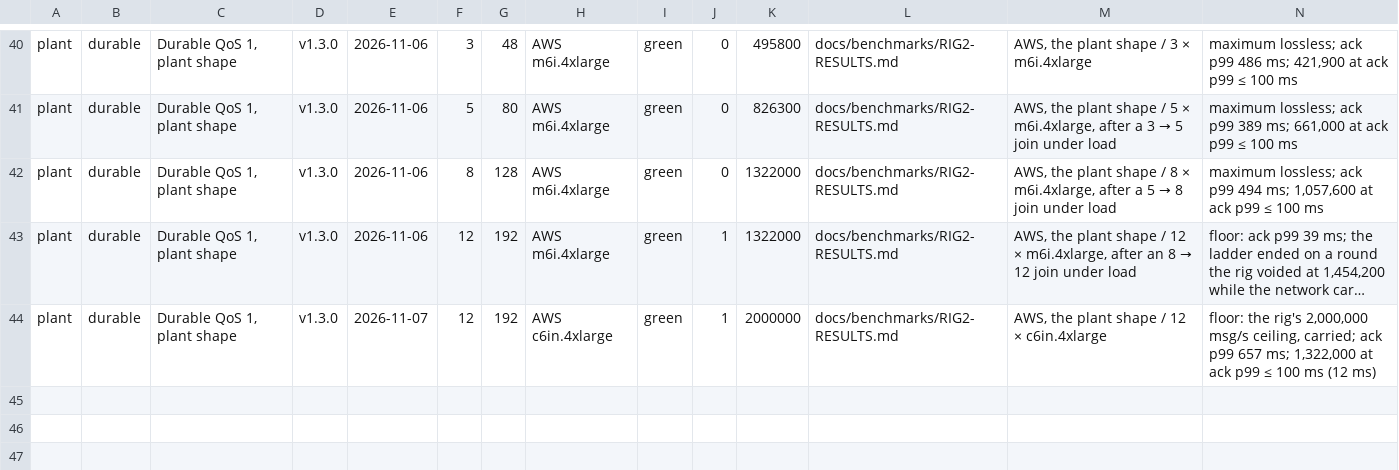
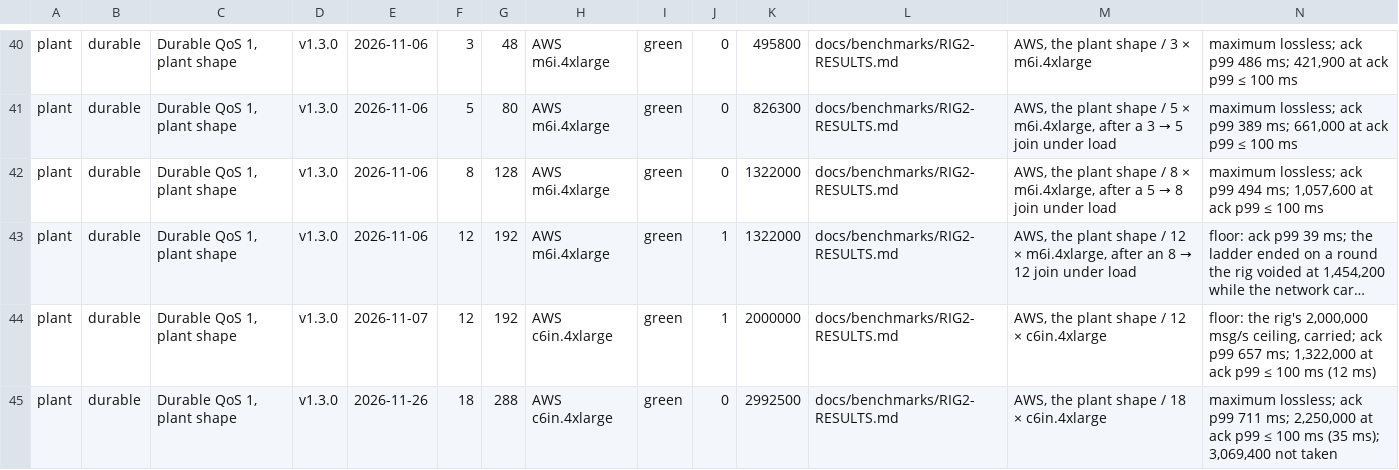
Before and after one commit to mbilling/fss-mqtt-broker, a CSV file: docs/benchmarks/data/headline.csv, drawn as a sheet; only a part is shown, gaps mark what is left out; long unchanged cells end in …; the diff names each change by its address in the sheet, - before the commit and + after, or states it on an @@ line.

Commit message:
docs(benchmarks): 18 nodes carry 2,992,500 durable msg/s, still 165k a node; the network card is next (#1250)
The plant shape on 18 × c6in.4xlarge (run h3-20261126T112146Z, v1.3.0,
11 × c6in.2xlarge generators), the most brokers the account's 384-vCPU
quota holds beside their generators.

- Maximum lossless 2,992,500 msg/s (brokers received 2,965,219), ack p99
  711 ms. 3,069,400 was not taken, so the knee is bracketed. That is 166k
  a node, on the line from 3 nodes.
- At ack p99 <= 100 ms: 2,250,000 (35 ms), the ladder's first step.
- Hub-bound: the busiest node's hub loop was 85% busy at 2,992,500, 5.1 us
  a message, with its broker on 6 of 16 cores.
- The network card is next. At 2,992,500, 5 or 6 of the 18 brokers' ENA
  pps_allowance_exceeded counters grew in every round, in bursts, with the
  busiest broker at 1.04-1.07 million packets/s. None grew at 2,250,000.

README: the pitch line and the plant bullets move to 18 nodes.
RIG2-RESULTS: the 18-node card, and the plant section's summary and known
limits. headline.csv: the 18-node plant row.

chart-plant.py: the 18-node column and ladder, with the axes widened to 18
nodes and 3.5M. At 12 nodes the taller c6in column now stands left of the
m6i one, whose label sits on its outer side, clear of the 8-node label.

```diff
--- a/docs/benchmarks/data/headline.csv
+++ b/docs/benchmarks/data/headline.csv
+row 45: plant | durable | Durable QoS 1, plant shape | v1.3.0 | 2026-11-26 | 18 | 288 | AWS c6in.4xlarge | green | 0 | 2992500 | docs/benchmarks/RIG2-RESULTS.md | AWS, the plant shape / 18 × c6in.4xlarge | maximum lossless; ack p99 711 ms; 2,250,000 at ack p99 ≤ 100 ms (35 ms); 3,069,400 not taken
```
Also changed, not shown: 7 other files.
